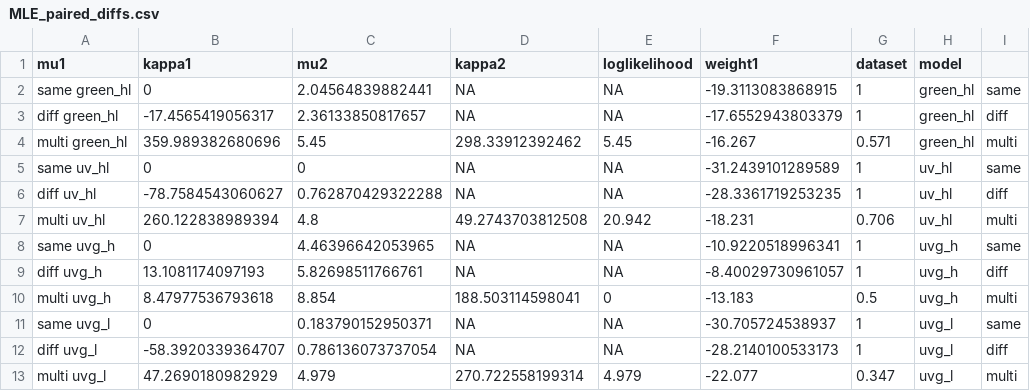
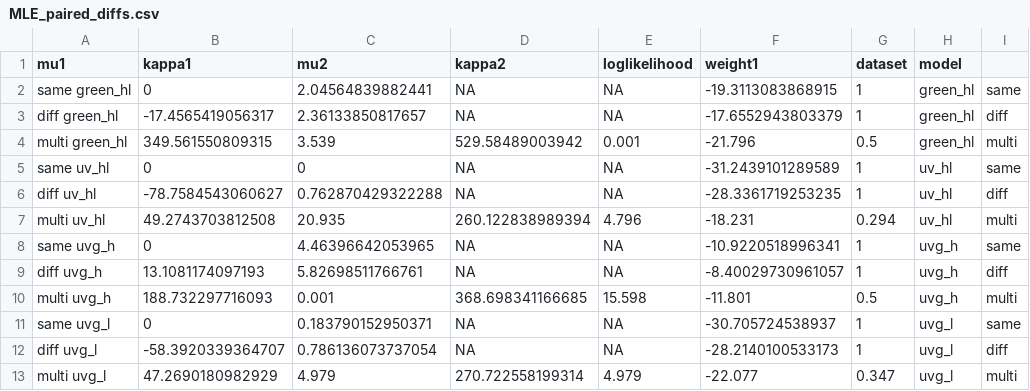
Before and after one commit to JJFosterLab/GUVdances, a CSV file: 2Results/MLE_paired_diffs.csv, drawn as a sheet.

Commit message:
New run, bimodal shift

```diff
--- a/2Results/MLE_paired_diffs.csv
+++ b/2Results/MLE_paired_diffs.csv
@@ -3,9 +3,9 @@
 "diff green_hl",-17.4565419056317,2.36133850817657,NA,NA,-17.6552943803379,1,"green_hl","diff"
-"multi green_hl",359.989382680696,5.45,298.33912392462,5.45,-16.267,0.571,"green_hl","multi"
+"multi green_hl",349.561550809315,3.539,529.58489003942,0.001,-21.796,0.5,"green_hl","multi"
 "same uv_hl",0,0,NA,NA,-31.2439101289589,1,"uv_hl","same"
 "diff uv_hl",-78.7584543060627,0.762870429322288,NA,NA,-28.3361719253235,1,"uv_hl","diff"
-"multi uv_hl",260.122838989394,4.8,49.2743703812508,20.942,-18.231,0.706,"uv_hl","multi"
+"multi uv_hl",49.2743703812508,20.935,260.122838989394,4.796,-18.231,0.294,"uv_hl","multi"
 "same uvg_h",0,4.46396642053965,NA,NA,-10.9220518996341,1,"uvg_h","same"
 "diff uvg_h",13.1081174097193,5.82698511766761,NA,NA,-8.40029730961057,1,"uvg_h","diff"
-"multi uvg_h",8.47977536793618,8.854,188.503114598041,0,-13.183,0.5,"uvg_h","multi"
+"multi uvg_h",188.732297716093,0.001,368.698341166685,15.598,-11.801,0.5,"uvg_h","multi"
 "same uvg_l",0,0.183790152950371,NA,NA,-30.705724538937,1,"uvg_l","same"
```
